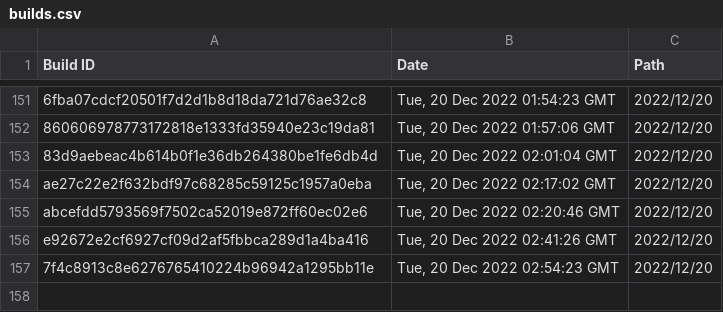
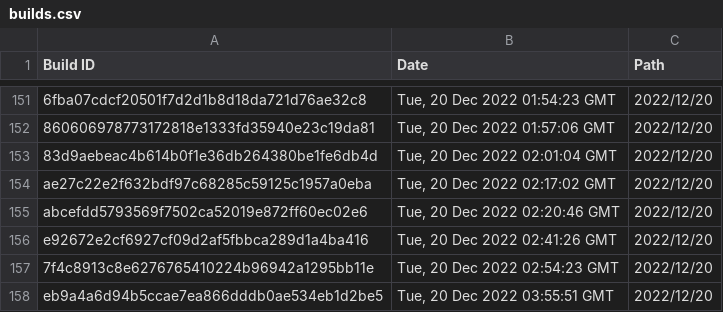
Before and after one commit to Discord-Build-Logger/Builds, a CSV file: builds.csv, drawn as a sheet; only a part is shown, gaps mark what is left out; the diff names each change by its address in the sheet, - before the commit and + after, or states it on an @@ line.

Commit message:
Add build: eb9a4a6d94b5ccae7ea866dddb0ae534eb1d2be5

```diff
--- a/builds.csv
+++ b/builds.csv
+row 158: eb9a4a6d94b5ccae7ea866dddb0ae534eb1d2be5 | Tue, 20 Dec 2022 03:55:51 GMT | 2022/12/20
```
Also changed, not shown: 2 other files.
